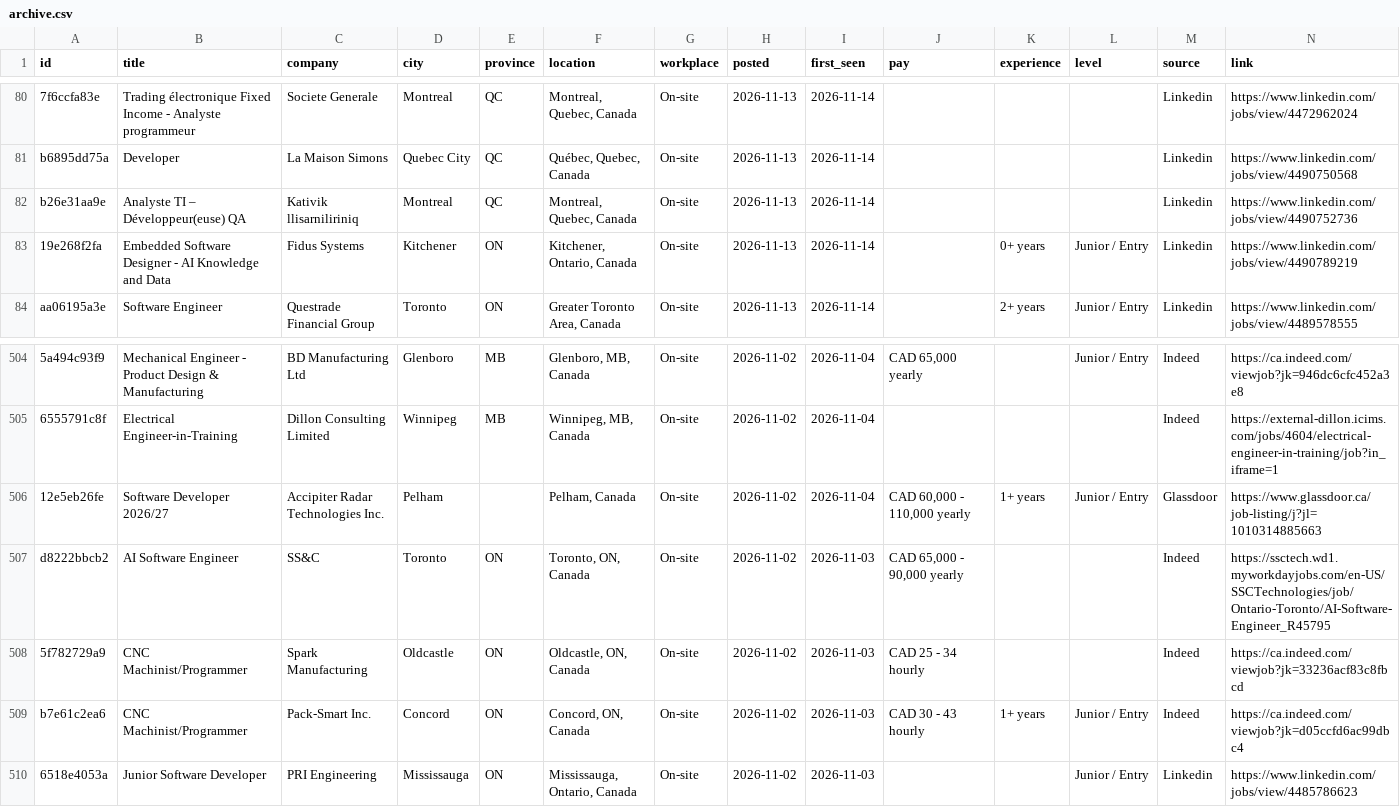
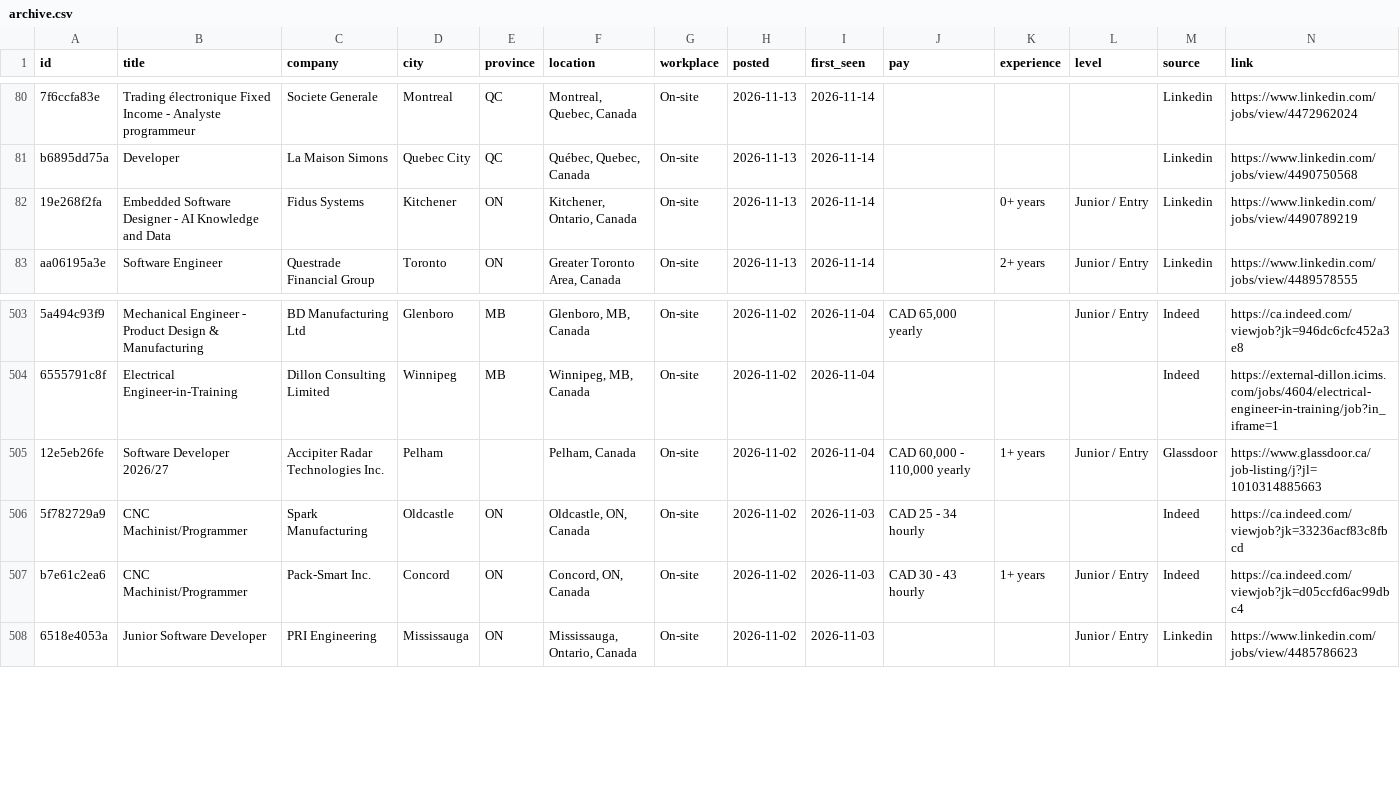
Before and after one commit to MeetPatel8575/canada-early-career-tech-jobs, a CSV file: archive.csv, drawn as a sheet; only a part is shown, gaps mark what is left out; the diff names each change by its address in the sheet, - before the commit and + after, or states it on an @@ line.

```diff
--- a/archive.csv
+++ b/archive.csv
-row 82: b26e31aa9e | Analyste TI – Développeur(euse) QA | Kativik llisarniliriniq | Montreal | QC | Montreal, Quebec, Canada | On-site | 2026-11-13 | 2026-11-14 |  |  |  | Linkedin | https://www.linkedin.com/jobs/view/4490752736
-row 507: d8222bbcb2 | AI Software Engineer | SS&C | Toronto | ON | Toronto, ON, Canada | On-site | 2026-11-02 | 2026-11-03 | CAD 65,000 - 90,000 yearly |  |  | Indeed | https://ssctech.wd1.myworkdayjobs.com/en-US/SSCTechnologies/job/Ontario-Toronto/AI-Software-Engineer_R45795
```
Also changed, not shown: jobs.csv, 2 other files.
